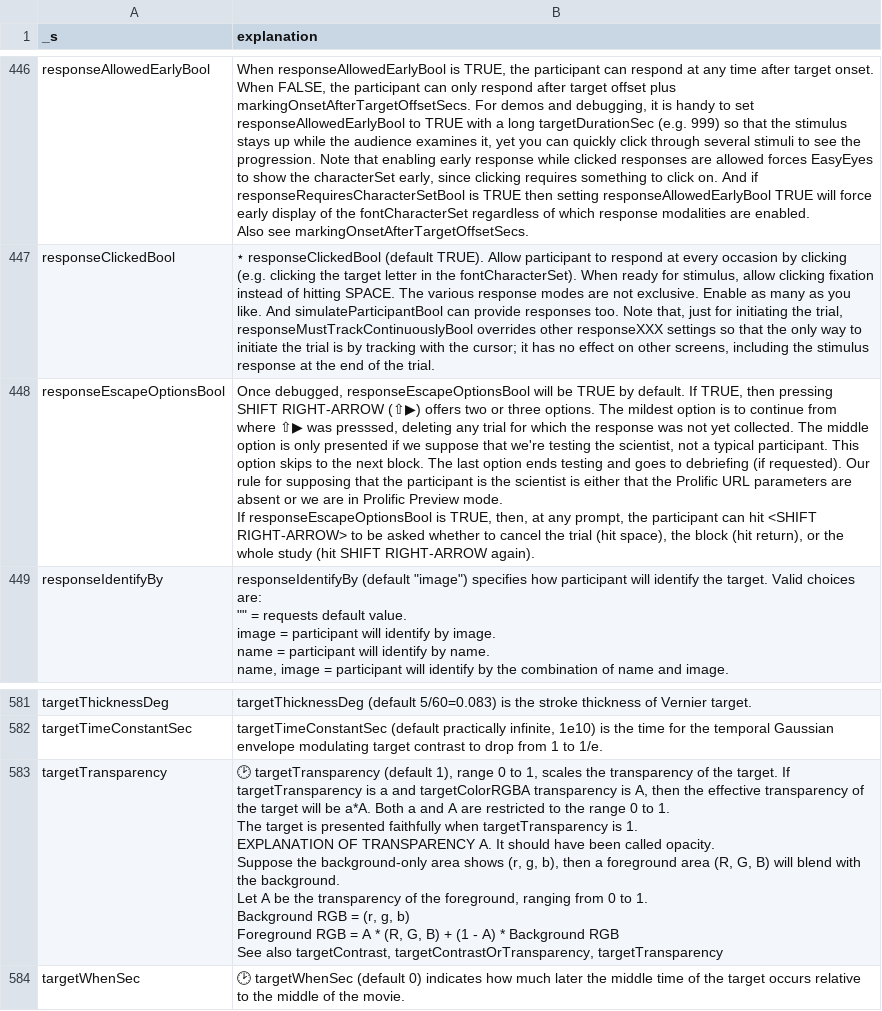
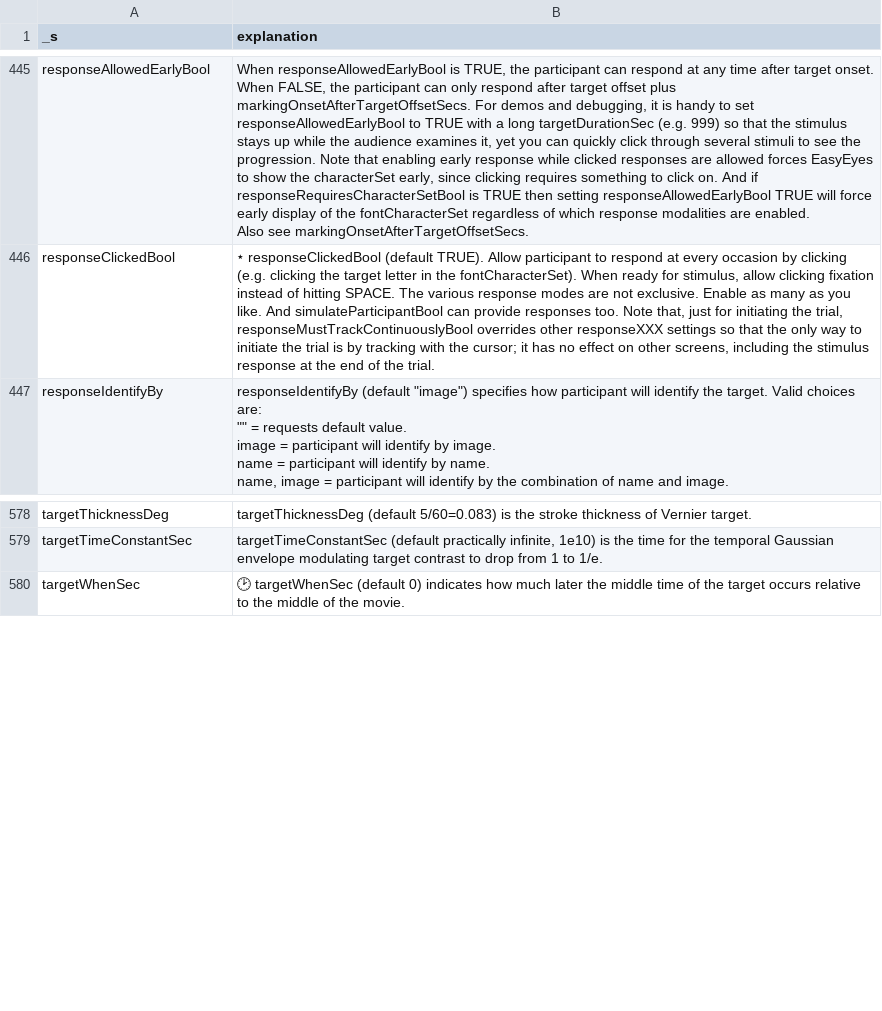
Before and after one commit to EasyEyes/Easyeyes-Analyzer, a CSV file: data/unmet_needs_explanations.csv, drawn as a sheet; only a part is shown, gaps mark what is left out; removed rows and columns are numbered as before the commit, all else as after; ↵ is a line break in a cell; the diff covers the shown part only; the diff names each change by its address in the sheet, - before the commit and + after, or states it on an @@ line.

```diff
--- a/data/unmet_needs_explanations.csv
+++ b/data/unmet_needs_explanations.csv
-row 448: responseEscapeOptionsBool | Once debugged, responseEscapeOptionsBool will be TRUE by default. If TRUE, then pressing SHIFT RIGHT-ARROW (⇧▶) offers two or three options. The mildest option is to continue from where ⇧▶ was presssed, deleting any trial for which the response was not yet collected. The middle option is only presented if we suppose that we're testing the scientist, not a typical participant. This option skips to the next block. The last option ends testing and goes to debriefing (if requested). Our rule for supposing that the participant is the scientist is either that the Prolific URL parameters are absent or we are in Prolific Preview mode. ↵ If responseEscapeOptionsBool is TRUE, then, at any prompt, the participant can hit <SHIFT RIGHT-ARROW> to be asked whether to cancel the trial (hit space), the block (hit return), or the whole study (hit SHIFT RIGHT-ARROW again).
-row 583: targetTransparency | 🕑 targetTransparency (default 1), range 0 to 1, scales the transparency of the target. If targetTransparency is a and targetColorRGBA transparency is A, then the effective transparency of the target will be a*A. Both a and A are restricted to the range 0 to 1. ↵ The target is presented faithfully when targetTransparency is 1. ↵ EXPLANATION OF TRANSPARENCY A. It should have been called opacity. ↵ Suppose the background-only area shows (r, g, b), then a foreground area (R, G, B) will blend with the background. ↵ Let A be the transparency of the foreground, ranging from 0 to 1. ↵ Background RGB = (r, g, b) ↵ Foreground RGB = A * (R, G, B) + (1 - A) * Background RGB ↵ See also targetContrast, targetContrastOrTransparency, targetTransparency
```
Also changed, not shown: 1 added row, 3 removed rows and 3 edited cells elsewhere in this file.
